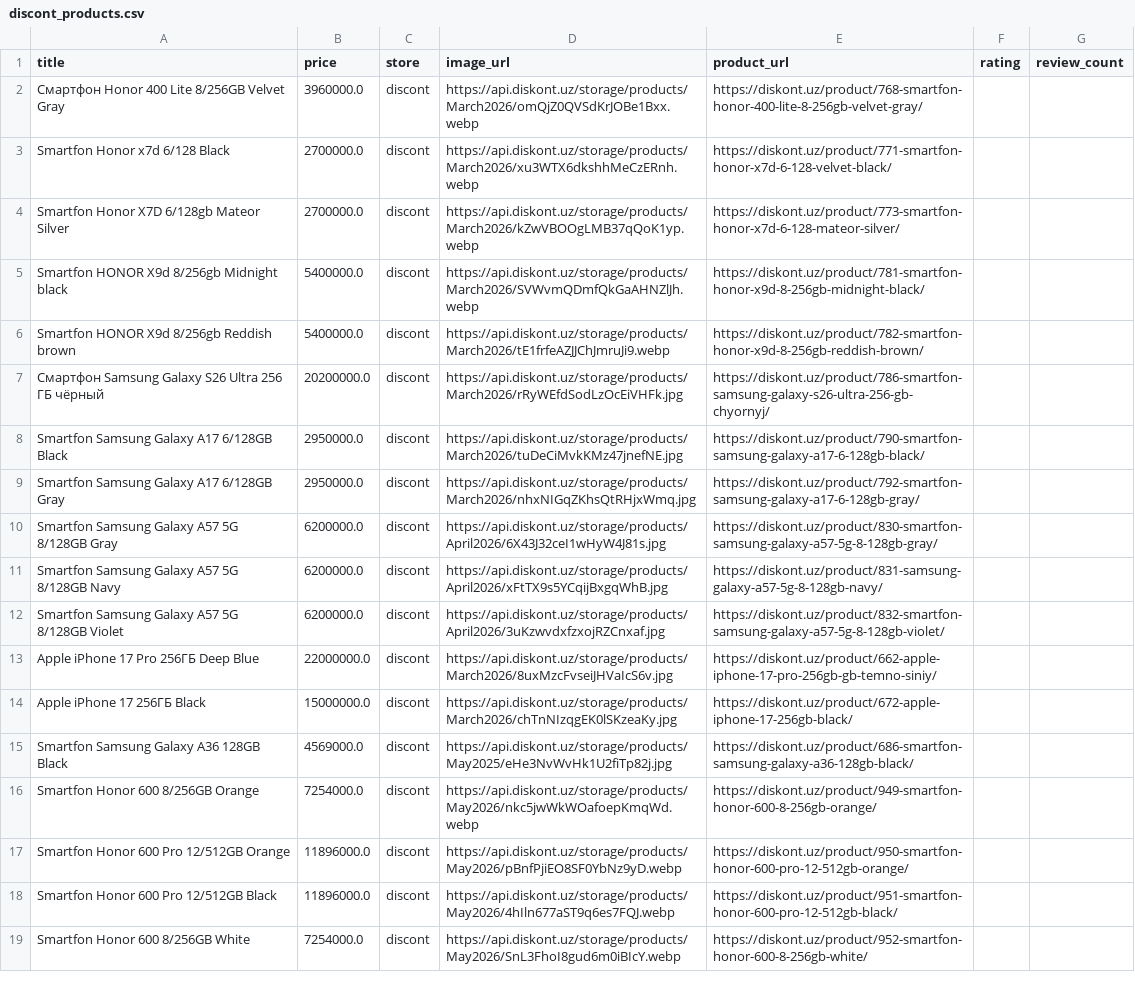
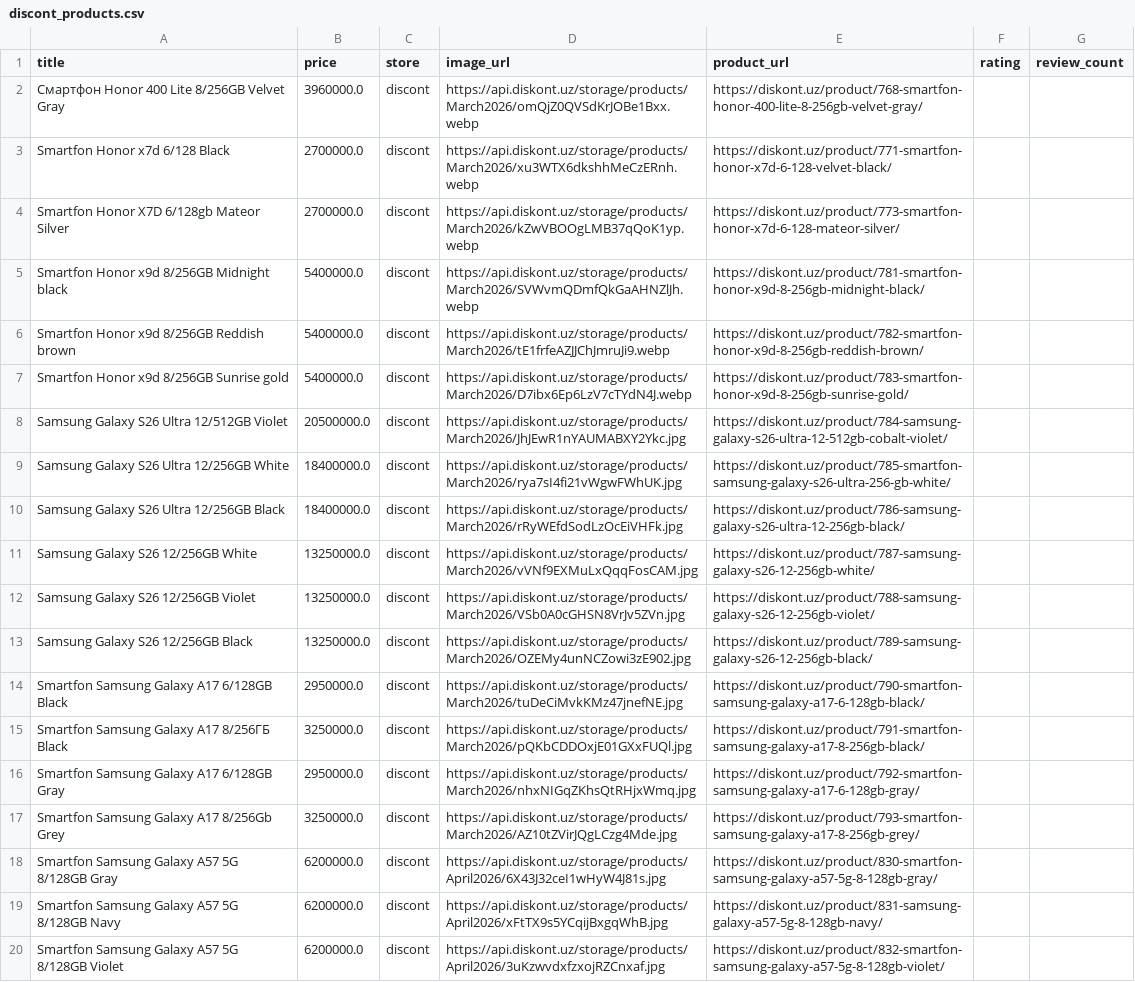
Before and after one commit to soliha10/full-bazar, a CSV file: data/discont_products.csv, drawn as a sheet; only a part is shown; the shorter side is filled out with more unchanged rows; the diff covers the shown part only.

```diff
--- a/data/discont_products.csv
+++ b/data/discont_products.csv
@@ -4,7 +4,15 @@ Smartfon Honor x7d 6/128 Black,2700000.0,discont,https://api.diskont.uz/storage/
 Smartfon Honor X7D 6/128gb Mateor Silver,2700000.0,discont,https://api.diskont.uz/storage/products/March2026/kZwVBOOgLMB37qQoK1yp.webp,https://diskont.uz/product/773-smartfon-honor-x7d-6-128-mateor-silver/,,
-Smartfon HONOR X9d 8/256gb Midnight black,5400000.0,discont,https://api.diskont.uz/storage/products/March2026/SVWvmQDmfQkGaAHNZlJh.webp,https://diskont.uz/product/781-smartfon-honor-x9d-8-256gb-midnight-black/,,
-Smartfon HONOR X9d 8/256gb Reddish brown,5400000.0,discont,https://api.diskont.uz/storage/products/March2026/tE1frfeAZJJChJmruJi9.webp,https://diskont.uz/product/782-smartfon-honor-x9d-8-256gb-reddish-brown/,,
-Смартфон Samsung Galaxy S26 Ultra 256 ГБ чёрный,20200000.0,discont,https://api.diskont.uz/storage/products/March2026/rRyWEfdSodLzOcEiVHFk.jpg,https://diskont.uz/product/786-smartfon-samsung-galaxy-s26-ultra-256-gb-chyornyj/,,
+Smartfon Honor x9d 8/256GB Midnight black,5400000.0,discont,https://api.diskont.uz/storage/products/March2026/SVWvmQDmfQkGaAHNZlJh.webp,https://diskont.uz/product/781-smartfon-honor-x9d-8-256gb-midnight-black/,,
+Smartfon Honor x9d 8/256GB Reddish brown,5400000.0,discont,https://api.diskont.uz/storage/products/March2026/tE1frfeAZJJChJmruJi9.webp,https://diskont.uz/product/782-smartfon-honor-x9d-8-256gb-reddish-brown/,,
+Smartfon Honor x9d 8/256GB Sunrise gold,5400000.0,discont,https://api.diskont.uz/storage/products/March2026/D7ibx6Ep6LzV7cTYdN4J.webp,https://diskont.uz/product/783-smartfon-honor-x9d-8-256gb-sunrise-gold/,,
+Samsung Galaxy S26 Ultra 12/512GB Violet,20500000.0,discont,https://api.diskont.uz/storage/products/March2026/JhJEwR1nYAUMABXY2Ykc.jpg,https://diskont.uz/product/784-samsung-galaxy-s26-ultra-12-512gb-cobalt-violet/,,
+Samsung Galaxy S26 Ultra 12/256GB White,18400000.0,discont,https://api.diskont.uz/storage/products/March2026/rya7sI4fi21vWgwFWhUK.jpg,https://diskont.uz/product/785-smartfon-samsung-galaxy-s26-ultra-256-gb-white/,,
+Samsung Galaxy S26 Ultra 12/256GB Black,18400000.0,discont,https://api.diskont.uz/storage/products/March2026/rRyWEfdSodLzOcEiVHFk.jpg,https://diskont.uz/product/786-samsung-galaxy-s26-ultra-12-256gb-black/,,
+Samsung Galaxy S26 12/256GB White,13250000.0,discont,https://api.diskont.uz/storage/products/March2026/vVNf9EXMuLxQqqFosCAM.jpg,https://diskont.uz/product/787-samsung-galaxy-s26-12-256gb-white/,,
+Samsung Galaxy S26 12/256GB Violet,13250000.0,discont,https://api.diskont.uz/storage/products/March2026/VSb0A0cGHSN8VrJv5ZVn.jpg,https://diskont.uz/product/788-samsung-galaxy-s26-12-256gb-violet/,,
+Samsung Galaxy S26 12/256GB Black,13250000.0,discont,https://api.diskont.uz/storage/products/March2026/OZEMy4unNCZowi3zE902.jpg,https://diskont.uz/product/789-samsung-galaxy-s26-12-256gb-black/,,
 Smartfon Samsung Galaxy A17 6/128GB Black,2950000.0,discont,https://api.diskont.uz/storage/products/March2026/tuDeCiMvkKMz47jnefNE.jpg,https://diskont.uz/product/790-smartfon-samsung-galaxy-a17-6-128gb-black/,,
+Smartfon Samsung Galaxy A17 8/256ГБ Black,3250000.0,discont,https://api.diskont.uz/storage/products/March2026/pQKbCDDOxjE01GXxFUQl.jpg,https://diskont.uz/product/791-smartfon-samsung-galaxy-a17-8-256gb-black/,,
 Smartfon Samsung Galaxy A17 6/128GB Gray,2950000.0,discont,https://api.diskont.uz/storage/products/March2026/nhxNIGqZKhsQtRHjxWmq.jpg,https://diskont.uz/product/792-smartfon-samsung-galaxy-a17-6-128gb-gray/,,
+Smartfon Samsung Galaxy A17 8/256Gb Grey,3250000.0,discont,https://api.diskont.uz/storage/products/March2026/AZ10tZVirJQgLCzg4Mde.jpg,https://diskont.uz/product/793-smartfon-samsung-galaxy-a17-8-256gb-grey/,,
 Smartfon Samsung Galaxy A57 5G 8/128GB Gray,6200000.0,discont,https://api.diskont.uz/storage/products/April2026/6X43J32ceI1wHyW4J81s.jpg,https://diskont.uz/product/830-smartfon-samsung-galaxy-a57-5g-8-128gb-gray/,,
```
Also changed, not shown: 12 added rows elsewhere in this file, data/beemarket_products.csv, data/glotr_products.csv, 10 other files.
